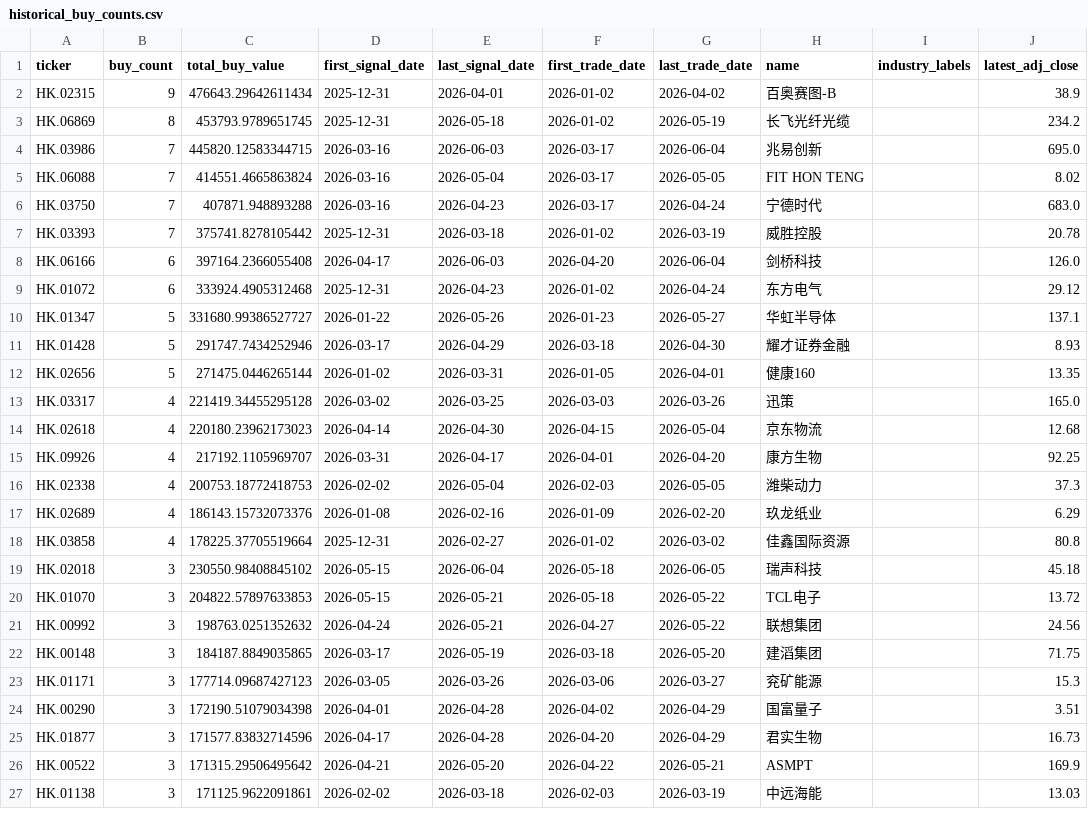
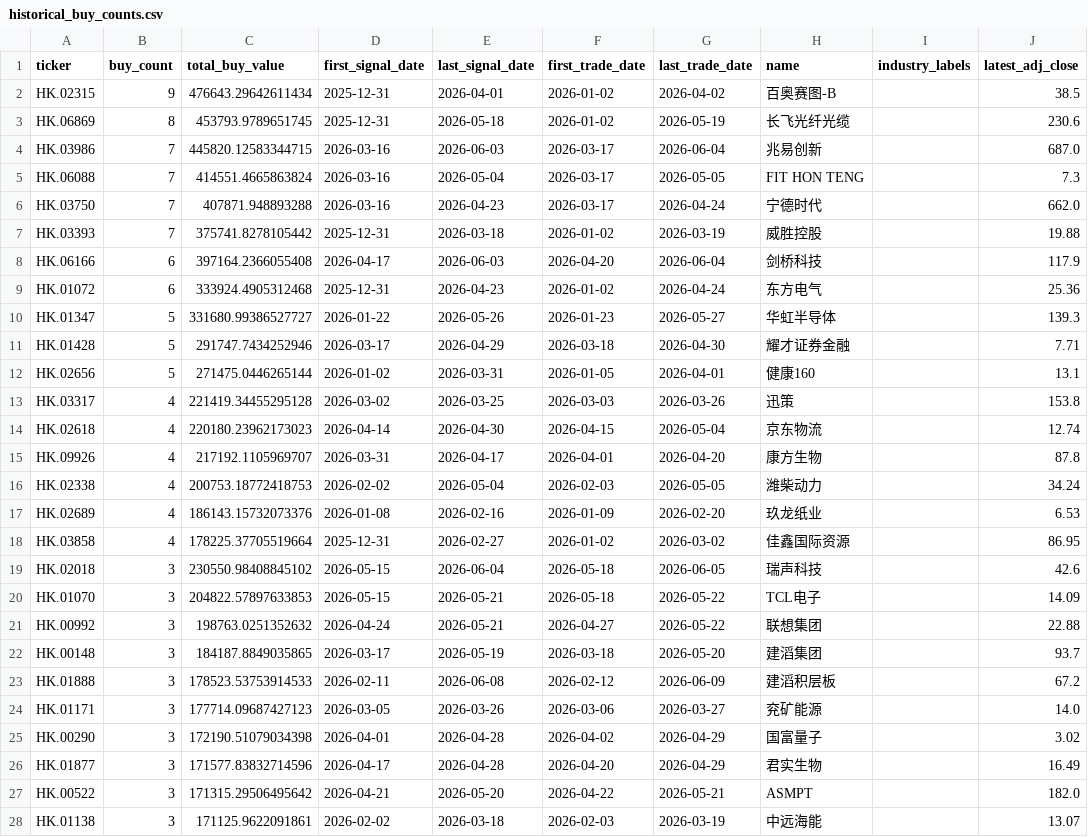
Before and after one commit to dgsirius/momentum_stockpick, a CSV file: docs/er_5_10_30/hk_er_3_8_20_20b_stock_connect/historical_buy_counts.csv, drawn as a sheet; only a part is shown; the diff covers the shown part only.

```diff
--- a/docs/er_5_10_30/hk_er_3_8_20_20b_stock_connect/historical_buy_counts.csv
+++ b/docs/er_5_10_30/hk_er_3_8_20_20b_stock_connect/historical_buy_counts.csv
@@ -1,27 +1,28 @@
 ticker,buy_count,total_buy_value,first_signal_date,last_signal_date,first_trade_date,last_trade_date,name,industry_labels,latest_adj_close
-HK.02315,9,476643.29642611434,2025-12-31,2026-04-01,2026-01-02,2026-04-02,百奥赛图-B,,38.9
-HK.06869,8,453793.9789651745,2025-12-31,2026-05-18,2026-01-02,2026-05-19,长飞光纤光缆,,234.2
-HK.03986,7,445820.12583344715,2026-03-16,2026-06-03,2026-03-17,2026-06-04,兆易创新,,695.0
-HK.06088,7,414551.4665863824,2026-03-16,2026-05-04,2026-03-17,2026-05-05,FIT HON TENG,,8.02
-HK.03750,7,407871.948893288,2026-03-16,2026-04-23,2026-03-17,2026-04-24,宁德时代,,683.0
-HK.03393,7,375741.8278105442,2025-12-31,2026-03-18,2026-01-02,2026-03-19,威胜控股,,20.78
-HK.06166,6,397164.2366055408,2026-04-17,2026-06-03,2026-04-20,2026-06-04,剑桥科技,,126.0
-HK.01072,6,333924.4905312468,2025-12-31,2026-04-23,2026-01-02,2026-04-24,东方电气,,29.12
-HK.01347,5,331680.99386527727,2026-01-22,2026-05-26,2026-01-23,2026-05-27,华虹半导体,,137.1
-HK.01428,5,291747.7434252946,2026-03-17,2026-04-29,2026-03-18,2026-04-30,耀才证券金融,,8.93
-HK.02656,5,271475.0446265144,2026-01-02,2026-03-31,2026-01-05,2026-04-01,健康160,,13.35
-HK.03317,4,221419.34455295128,2026-03-02,2026-03-25,2026-03-03,2026-03-26,迅策,,165.0
-HK.02618,4,220180.23962173023,2026-04-14,2026-04-30,2026-04-15,2026-05-04,京东物流,,12.68
-HK.09926,4,217192.1105969707,2026-03-31,2026-04-17,2026-04-01,2026-04-20,康方生物,,92.25
-HK.02338,4,200753.18772418753,2026-02-02,2026-05-04,2026-02-03,2026-05-05,潍柴动力,,37.3
-HK.02689,4,186143.15732073376,2026-01-08,2026-02-16,2026-01-09,2026-02-20,玖龙纸业,,6.29
-HK.03858,4,178225.37705519664,2025-12-31,2026-02-27,2026-01-02,2026-03-02,佳鑫国际资源,,80.8
-HK.02018,3,230550.98408845102,2026-05-15,2026-06-04,2026-05-18,2026-06-05,瑞声科技,,45.18
-HK.01070,3,204822.57897633853,2026-05-15,2026-05-21,2026-05-18,2026-05-22,TCL电子,,13.72
-HK.00992,3,198763.0251352632,2026-04-24,2026-05-21,2026-04-27,2026-05-22,联想集团,,24.56
-HK.00148,3,184187.8849035865,2026-03-17,2026-05-19,2026-03-18,2026-05-20,建滔集团,,71.75
-HK.01171,3,177714.09687427123,2026-03-05,2026-03-26,2026-03-06,2026-03-27,兖矿能源,,15.3
-HK.00290,3,172190.51079034398,2026-04-01,2026-04-28,2026-04-02,2026-04-29,国富量子,,3.51
-HK.01877,3,171577.83832714596,2026-04-17,2026-04-28,2026-04-20,2026-04-29,君实生物,,16.73
-HK.00522,3,171315.29506495642,2026-04-21,2026-05-20,2026-04-22,2026-05-21,ASMPT,,169.9
-HK.01138,3,171125.9622091861,2026-02-02,2026-03-18,2026-02-03,2026-03-19,中远海能,,13.03
+HK.02315,9,476643.29642611434,2025-12-31,2026-04-01,2026-01-02,2026-04-02,百奥赛图-B,,38.5
+HK.06869,8,453793.9789651745,2025-12-31,2026-05-18,2026-01-02,2026-05-19,长飞光纤光缆,,230.6
+HK.03986,7,445820.12583344715,2026-03-16,2026-06-03,2026-03-17,2026-06-04,兆易创新,,687.0
+HK.06088,7,414551.4665863824,2026-03-16,2026-05-04,2026-03-17,2026-05-05,FIT HON TENG,,7.3
+HK.03750,7,407871.948893288,2026-03-16,2026-04-23,2026-03-17,2026-04-24,宁德时代,,662.0
+HK.03393,7,375741.8278105442,2025-12-31,2026-03-18,2026-01-02,2026-03-19,威胜控股,,19.88
+HK.06166,6,397164.2366055408,2026-04-17,2026-06-03,2026-04-20,2026-06-04,剑桥科技,,117.9
+HK.01072,6,333924.4905312468,2025-12-31,2026-04-23,2026-01-02,2026-04-24,东方电气,,25.36
+HK.01347,5,331680.99386527727,2026-01-22,2026-05-26,2026-01-23,2026-05-27,华虹半导体,,139.3
+HK.01428,5,291747.7434252946,2026-03-17,2026-04-29,2026-03-18,2026-04-30,耀才证券金融,,7.71
+HK.02656,5,271475.0446265144,2026-01-02,2026-03-31,2026-01-05,2026-04-01,健康160,,13.1
+HK.03317,4,221419.34455295128,2026-03-02,2026-03-25,2026-03-03,2026-03-26,迅策,,153.8
+HK.02618,4,220180.23962173023,2026-04-14,2026-04-30,2026-04-15,2026-05-04,京东物流,,12.74
+HK.09926,4,217192.1105969707,2026-03-31,2026-04-17,2026-04-01,2026-04-20,康方生物,,87.8
+HK.02338,4,200753.18772418753,2026-02-02,2026-05-04,2026-02-03,2026-05-05,潍柴动力,,34.24
+HK.02689,4,186143.15732073376,2026-01-08,2026-02-16,2026-01-09,2026-02-20,玖龙纸业,,6.53
+HK.03858,4,178225.37705519664,2025-12-31,2026-02-27,2026-01-02,2026-03-02,佳鑫国际资源,,86.95
+HK.02018,3,230550.98408845102,2026-05-15,2026-06-04,2026-05-18,2026-06-05,瑞声科技,,42.6
+HK.01070,3,204822.57897633853,2026-05-15,2026-05-21,2026-05-18,2026-05-22,TCL电子,,14.09
+HK.00992,3,198763.0251352632,2026-04-24,2026-05-21,2026-04-27,2026-05-22,联想集团,,22.88
+HK.00148,3,184187.8849035865,2026-03-17,2026-05-19,2026-03-18,2026-05-20,建滔集团,,93.7
+HK.01888,3,178523.53753914533,2026-02-11,2026-06-08,2026-02-12,2026-06-09,建滔积层板,,67.2
+HK.01171,3,177714.09687427123,2026-03-05,2026-03-26,2026-03-06,2026-03-27,兖矿能源,,14.0
+HK.00290,3,172190.51079034398,2026-04-01,2026-04-28,2026-04-02,2026-04-29,国富量子,,3.02
+HK.01877,3,171577.83832714596,2026-04-17,2026-04-28,2026-04-20,2026-04-29,君实生物,,16.49
+HK.00522,3,171315.29506495642,2026-04-21,2026-05-20,2026-04-22,2026-05-21,ASMPT,,182.0
+HK.01138,3,171125.9622091861,2026-02-02,2026-03-18,2026-02-03,2026-03-19,中远海能,,13.07
```
Also changed, not shown: 5 added rows, 3 removed rows and 59 edited cells elsewhere in this file, docs/er_5_10_30/hk_er_3_8_20_20b_stock_connect/daily_nav.csv, docs/er_5_10_30/hk_er_3_8_20_20b_stock_connect/profit_contribution_by_ticker.csv, 49 other files.
